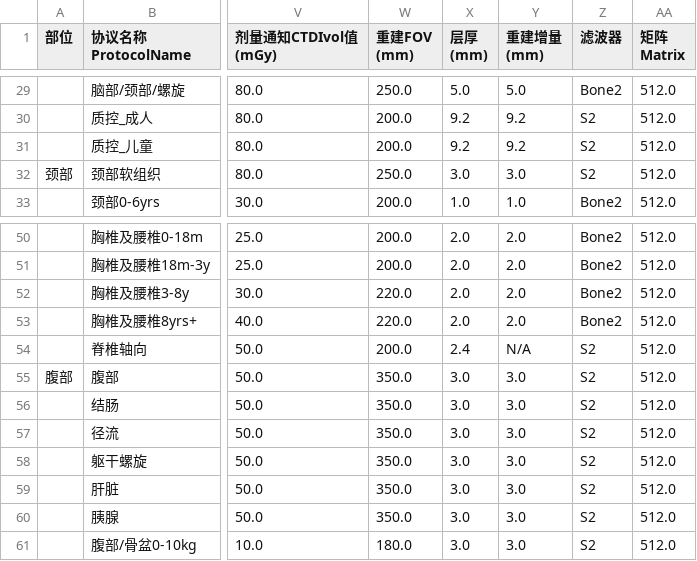
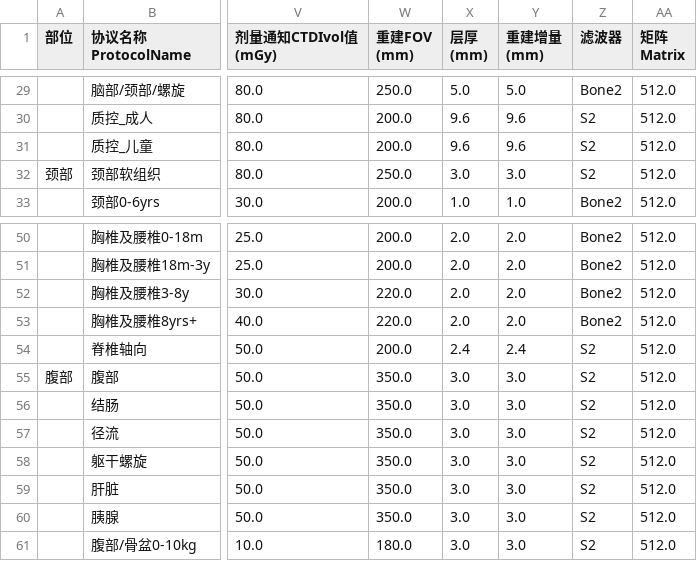
Before and after one commit to JennyTuan/WT32, a CSV file: docs/协议组（CN）.csv, drawn as a sheet; only a part is shown, gaps mark what is left out; the diff covers the shown part only; the diff names each change by its address in the sheet, - before the commit and + after, or states it on an @@ line.

```diff
--- a/docs/协议组（CN）.csv
+++ b/docs/协议组（CN）.csv
-X30:X31 (层厚 (mm)): 9.2
+X30:X31 (层厚 (mm)): 9.6
-Y30:Y31 (重建增量 (mm)): 9.2
+Y30:Y31 (重建增量 (mm)): 9.6
-Y54 (重建增量 (mm)): N/A
+Y54 (重建增量 (mm)): 2.4
```
Also changed, not shown: 12 edited cells elsewhere in this file, docs/协议组（EN）.csv, 33 other files.
